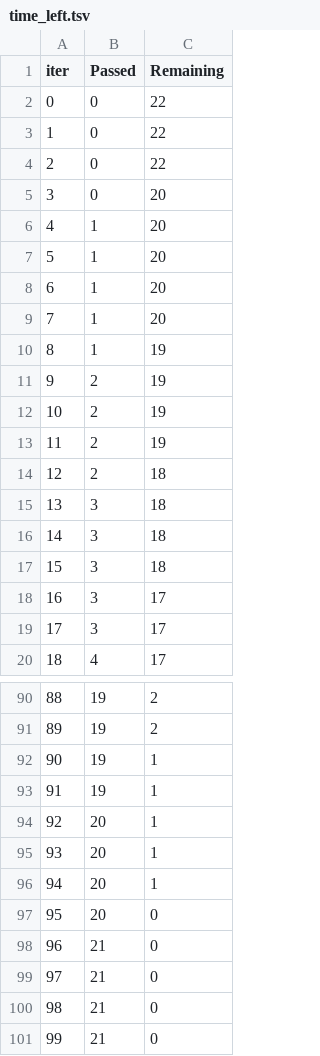
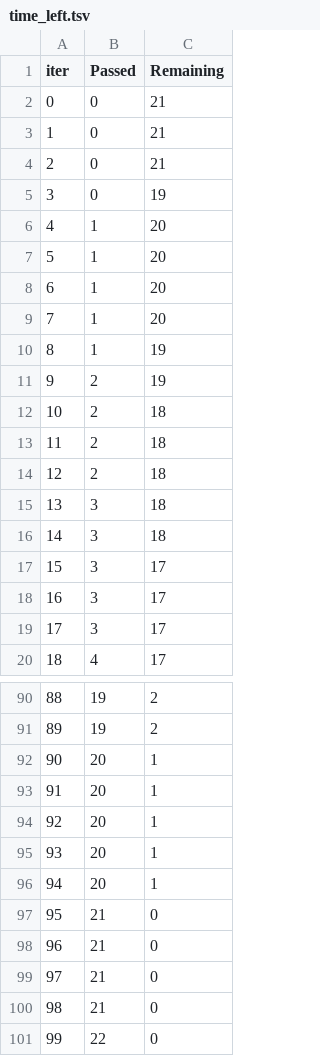
Before and after one commit to 16aryan/-End_To_End_Data_Science_Project, a TSV file: catboost_info/time_left.tsv, drawn as a sheet; only a part is shown, gaps mark what is left out; the diff covers the shown part only.

```diff
--- a/catboost_info/time_left.tsv
+++ b/catboost_info/time_left.tsv
@@ -1,6 +1,6 @@
 iter	Passed	Remaining
-0	0	22
-1	0	22
-2	0	22
-3	0	20
+0	0	21
+1	0	21
+2	0	21
+3	0	19
 4	1	20
@@ -11,4 +11,4 @@ iter	Passed	Remaining
 9	2	19
-10	2	19
-11	2	19
+10	2	18
+11	2	18
 12	2	18
@@ -16,3 +16,3 @@ iter	Passed	Remaining
 14	3	18
-15	3	18
+15	3	17
 16	3	17
@@ -91,4 +91,4 @@ iter	Passed	Remaining
 89	19	2
-90	19	1
-91	19	1
+90	20	1
+91	20	1
 92	20	1
@@ -96,3 +96,3 @@ iter	Passed	Remaining
 94	20	1
-95	20	0
+95	21	0
 96	21	0
@@ -100,2 +100,2 @@ iter	Passed	Remaining
 98	21	0
-99	21	0
+99	22	0
```
Also changed, not shown: 37 edited cells elsewhere in this file, 6 other files.
